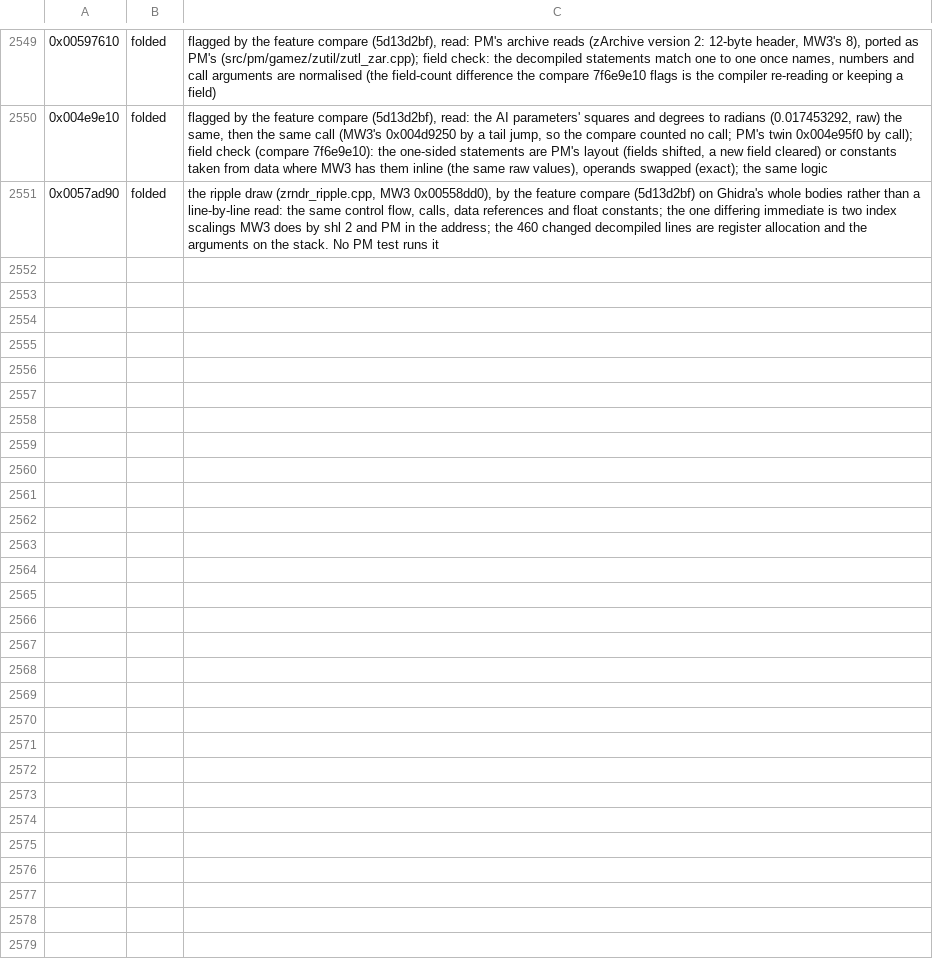
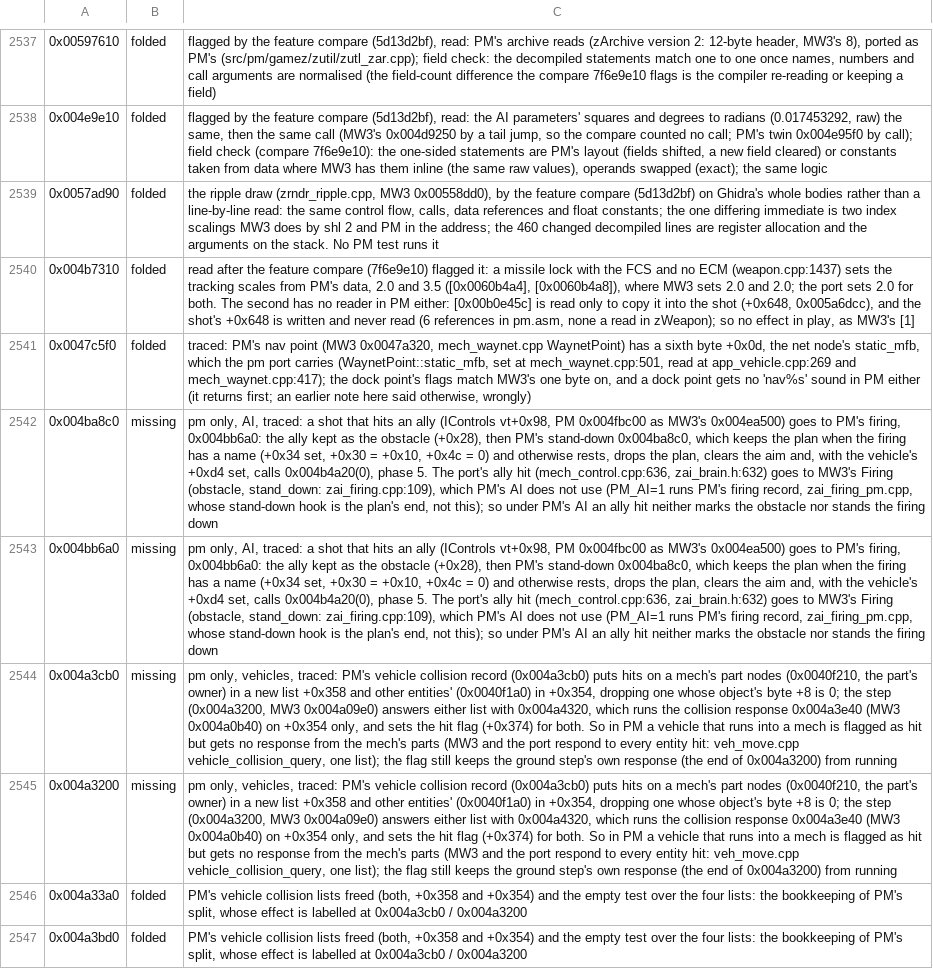
Before and after one commit to telltaleatheist/mw3-re, a TSV file: tools/analysis/port_audit_labels_pm.tsv, drawn as a sheet; only a part is shown, gaps mark what is left out; the diff covers the shown part only; the diff names each change by its address in the sheet, - before the commit and + after, or states it on an @@ line.

Commit message:
PM audit: unsure traces settled
Missing, pm only: an ally hit no longer stands PM's firing down (0x004ba8c0,
0x004bb6a0: the port reaches MW3's Firing, unused under PM's AI); a vehicle
running into a mech gets no collision response from its parts (0x004a3cb0,
0x004a3200: PM's mech list +0x358 is flagged but never answered). Missing-mod:
an animation's second sequence replayed on every hit (0x0051b340, none
shipped). Known: MipBias (fixes.md). Folded: the second tracking scale (no
reader in PM either), the nav point's sixth flag (ported), Weiler (checked by
test_pm_crater_cut), the small helpers (round robin, contact vector, world,
SOUND_GROUPS, network release).

```diff
--- a/tools/analysis/port_audit_labels_pm.tsv
+++ b/tools/analysis/port_audit_labels_pm.tsv
+row 2540: 0x004b7310 | folded | read after the feature compare (7f6e9e10) flagged it: a missile lock with the FCS and no ECM (weapon.cpp:1437) sets the tracking scales from PM's data, 2.0 and 3.5 ([0x0060b4a4], [0x0060b4a8]), where MW3 sets 2.0 and 2.0; the port sets 2.0 for both. The second has no reader in PM either: [0x00b0e45c] is read only to copy it into the shot (+0x648, 0x005a6dcc), and the shot's +0x648 is written and never read (6 references in pm.asm, none a read in zWeapon); so no effect in play, as MW3's [1]
+row 2541: 0x0047c5f0 | folded | traced: PM's nav point (MW3 0x0047a320, mech_waynet.cpp WaynetPoint) has a sixth byte +0x0d, the net node's static_mfb, which the pm port carries (WaynetPoint::static_mfb, set at mech_waynet.cpp:501, read at app_vehicle.cpp:269 and mech_waynet.cpp:417); the dock point's flags match MW3's one byte on, and a dock point gets no 'nav%s' sound in PM either (it returns first; an earlier note here said otherwise, wrongly)
+row 2542: 0x004ba8c0 | missing | pm only, AI, traced: a shot that hits an ally (IControls vt+0x98, PM 0x004fbc00 as MW3's 0x004ea500) goes to PM's firing, 0x004bb6a0: the ally kept as the obstacle (+0x28), then PM's stand-down 0x004ba8c0, which keeps the plan when the firing has a name (+0x34 set, +0x30 = +0x10, +0x4c = 0) and otherwise rests, drops the plan, clears the aim and, with the vehicle's +0xd4 set, calls 0x004b4a20(0), phase 5. The port's ally hit (mech_control.cpp:636, zai_brain.h:632) goes to MW3's Firing (obstacle, stand_down: zai_firing.cpp:109), which PM's AI does not use (PM_AI=1 runs PM's firing record, zai_firing_pm.cpp, whose stand-down hook is the plan's end, not this); so under PM's AI an ally hit neither marks the obstacle nor stands the firing down
+row 2543: 0x004bb6a0 | missing | pm only, AI, traced: a shot that hits an ally (IControls vt+0x98, PM 0x004fbc00 as MW3's 0x004ea500) goes to PM's firing, 0x004bb6a0: the ally kept as the obstacle (+0x28), then PM's stand-down 0x004ba8c0, which keeps the plan when the firing has a name (+0x34 set, +0x30 = +0x10, +0x4c = 0) and otherwise rests, drops the plan, clears the aim and, with the vehicle's +0xd4 set, calls 0x004b4a20(0), phase 5. The port's ally hit (mech_control.cpp:636, zai_brain.h:632) goes to MW3's Firing (obstacle, stand_down: zai_firing.cpp:109), which PM's AI does not use (PM_AI=1 runs PM's firing record, zai_firing_pm.cpp, whose stand-down hook is the plan's end, not this); so under PM's AI an ally hit neither marks the obstacle nor stands the firing down
+row 2544: 0x004a3cb0 | missing | pm only, vehicles, traced: PM's vehicle collision record (0x004a3cb0) puts hits on a mech's part nodes (0x0040f210, the part's owner) in a new list +0x358 and other entities' (0x0040f1a0) in +0x354, dropping one whose object's byte +8 is 0; the step (0x004a3200, MW3 0x004a09e0) answers either list with 0x004a4320, which runs the collision response 0x004a3e40 (MW3 0x004a0b40) on +0x354 only, and sets the hit flag (+0x374) for both. So in PM a vehicle that runs into a mech is flagged as hit but gets no response from the mech's parts (MW3 and the port respond to every entity hit: veh_move.cpp vehicle_collision_query, one list); the flag still keeps the ground step's own response (the end of 0x004a3200) from running
+row 2545: 0x004a3200 | missing | pm only, vehicles, traced: PM's vehicle collision record (0x004a3cb0) puts hits on a mech's part nodes (0x0040f210, the part's owner) in a new list +0x358 and other entities' (0x0040f1a0) in +0x354, dropping one whose object's byte +8 is 0; the step (0x004a3200, MW3 0x004a09e0) answers either list with 0x004a4320, which runs the collision response 0x004a3e40 (MW3 0x004a0b40) on +0x354 only, and sets the hit flag (+0x374) for both. So in PM a vehicle that runs into a mech is flagged as hit but gets no response from the mech's parts (MW3 and the port respond to every entity hit: veh_move.cpp vehicle_collision_query, one list); the flag still keeps the ground step's own response (the end of 0x004a3200) from running
+row 2546: 0x004a33a0 | folded | PM's vehicle collision lists freed (both, +0x358 and +0x354) and the empty test over the four lists: the bookkeeping of PM's split, whose effect is labelled at 0x004a3cb0 / 0x004a3200
+row 2547: 0x004a3bd0 | folded | PM's vehicle collision lists freed (both, +0x358 and +0x354) and the empty test over the four lists: the bookkeeping of PM's split, whose effect is labelled at 0x004a3cb0 / 0x004a3200
```
Also changed, not shown: 8 added rows and 12 removed rows elsewhere in this file, 1 other file.
